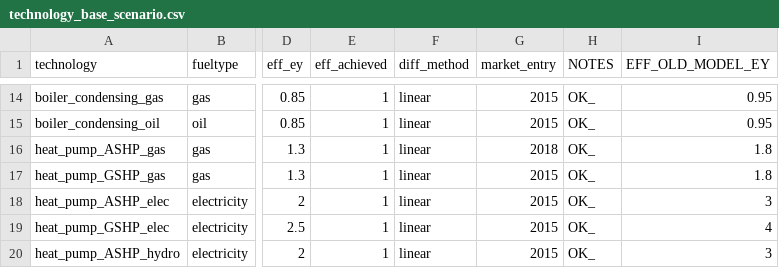
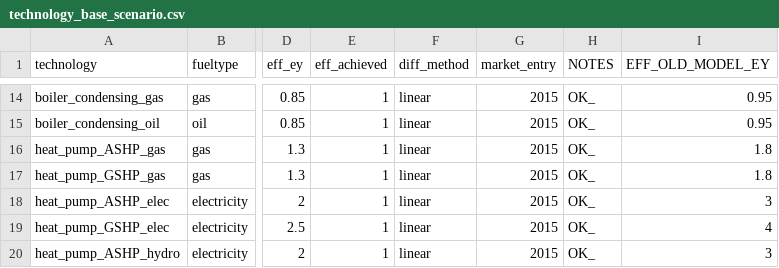
Before and after one commit to nismod/energy_demand, a CSV file: data/scenario_and_base_data/technology_base_scenario.csv, drawn as a sheet; only a part is shown, gaps mark what is left out; the diff names each change by its address in the sheet, - before the commit and + after, or states it on an @@ line.

```diff
--- a/data/scenario_and_base_data/technology_base_scenario.csv
+++ b/data/scenario_and_base_data/technology_base_scenario.csv
-G16 (market_entry): 2018
+G16 (market_entry): 2015
```
Also changed, not shown: 10 other files.
